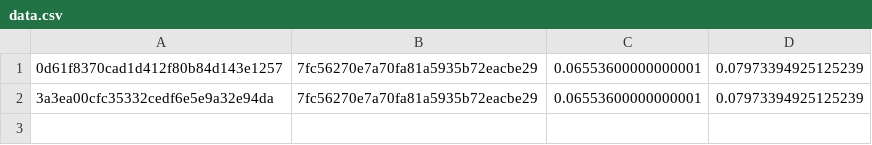
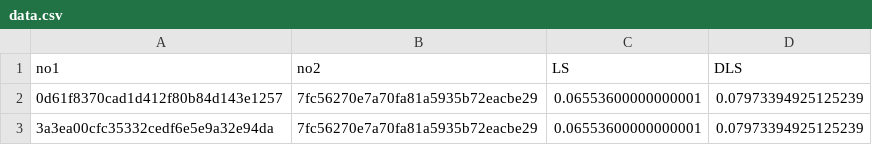
Before and after one commit to cptullio/Predicao-de-Links, a CSV file: PredLig/src/formating/data/formatado/arxiv/exemplomenor/data.csv, drawn as a sheet.

```diff
--- a/PredLig/src/formating/data/formatado/arxiv/exemplomenor/data.csv
+++ b/PredLig/src/formating/data/formatado/arxiv/exemplomenor/data.csv
@@ -1 +1,2 @@
+no1,no2,LS,DLS
 0d61f8370cad1d412f80b84d143e1257,7fc56270e7a70fa81a5935b72eacbe29,0.06553600000000001,0.07973394925125239
```
Also changed, not shown: PredLig/src/formating/data/formatado/arxiv/exemplomenor/data.csv_normalizated.csv, 47 other files.
